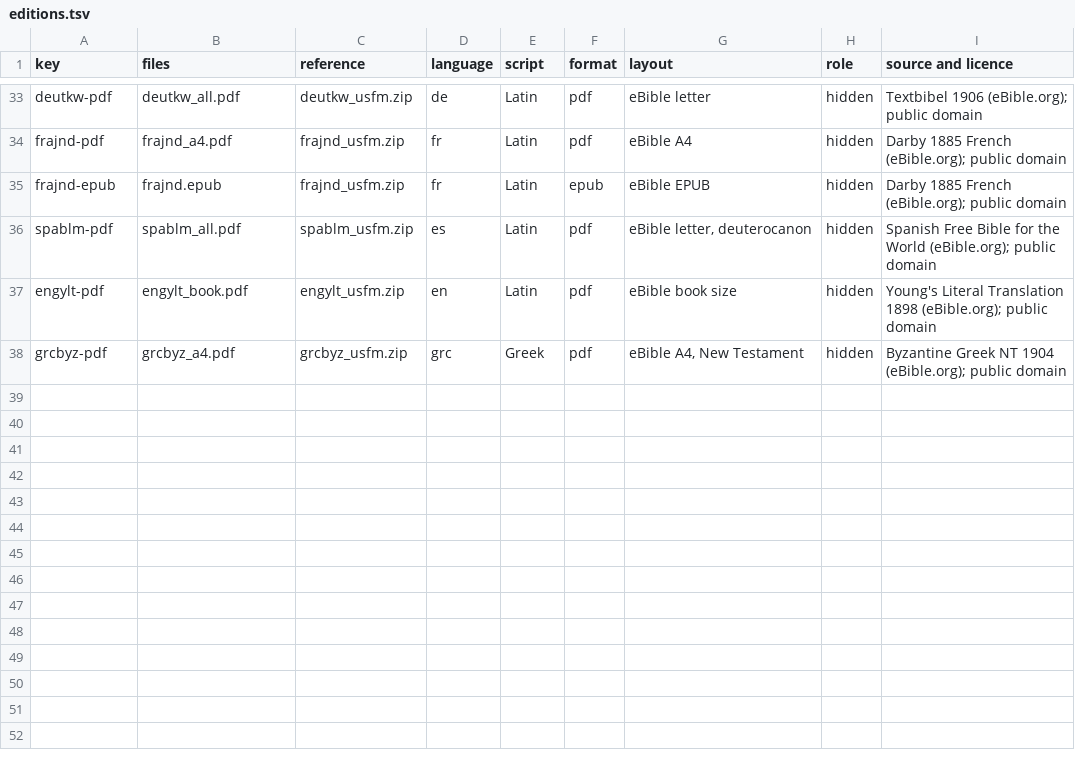
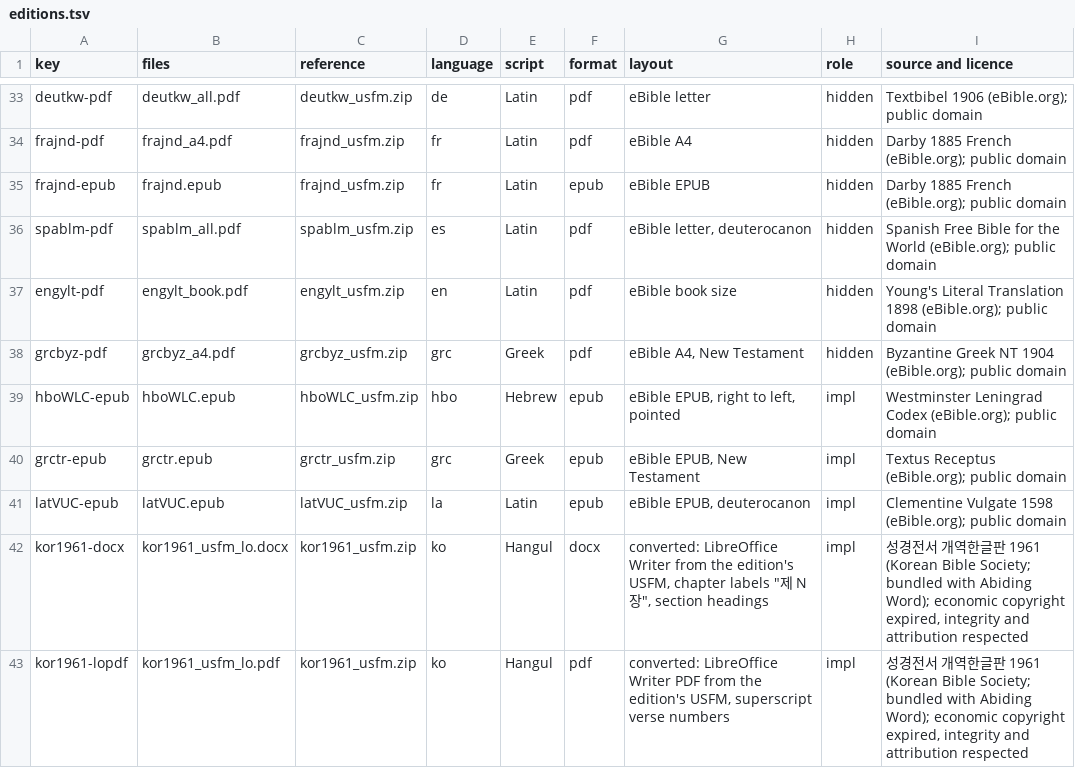
Before and after one commit to pistio/abidingword, a TSV file: docs/corpus/editions.tsv, drawn as a sheet; only a part is shown, gaps mark what is left out.

```diff
--- a/docs/corpus/editions.tsv
+++ b/docs/corpus/editions.tsv
@@ -38 +38,6 @@ engylt-pdf	engylt_book.pdf	engylt_usfm.zip	en	Latin	pdf	eBible book size	hidden
 grcbyz-pdf	grcbyz_a4.pdf	grcbyz_usfm.zip	grc	Greek	pdf	eBible A4, New Testament	hidden	Byzantine Greek NT 1904 (eBible.org); public domain
+hboWLC-epub	hboWLC.epub	hboWLC_usfm.zip	hbo	Hebrew	epub	eBible EPUB, right to left, pointed	impl	Westminster Leningrad Codex (eBible.org); public domain
+grctr-epub	grctr.epub	grctr_usfm.zip	grc	Greek	epub	eBible EPUB, New Testament	impl	Textus Receptus (eBible.org); public domain
+latVUC-epub	latVUC.epub	latVUC_usfm.zip	la	Latin	epub	eBible EPUB, deuterocanon	impl	Clementine Vulgate 1598 (eBible.org); public domain
+kor1961-docx	kor1961_usfm_lo.docx	kor1961_usfm.zip	ko	Hangul	docx	converted: LibreOffice Writer from the edition's USFM, chapter labels "제 N 장", section headings	impl	성경전서 개역한글판 1961 (Korean Bible Society; bundled with Abiding Word); economic copyright expired, integrity and attribution respected
+kor1961-lopdf	kor1961_usfm_lo.pdf	kor1961_usfm.zip	ko	Hangul	pdf	converted: LibreOffice Writer PDF from the edition's USFM, superscript verse numbers	impl	성경전서 개역한글판 1961 (Korean Bible Society; bundled with Abiding Word); economic copyright expired, integrity and attribution respected
```
Also changed, not shown: 4 other files.
